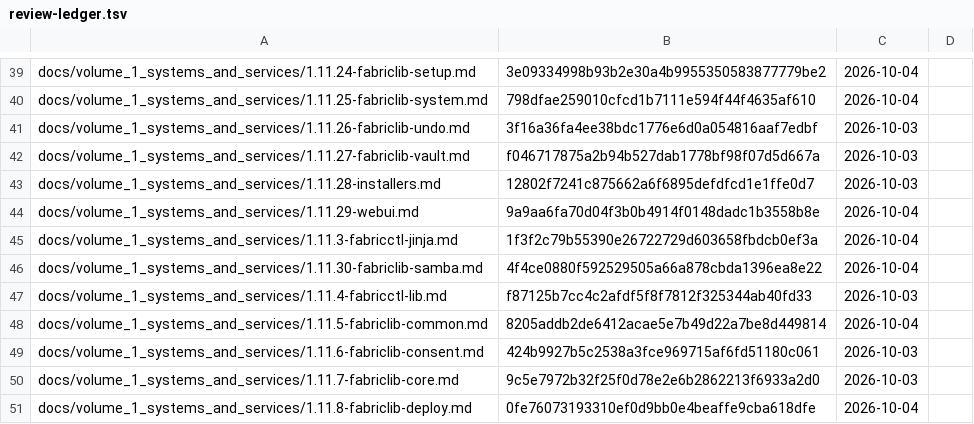
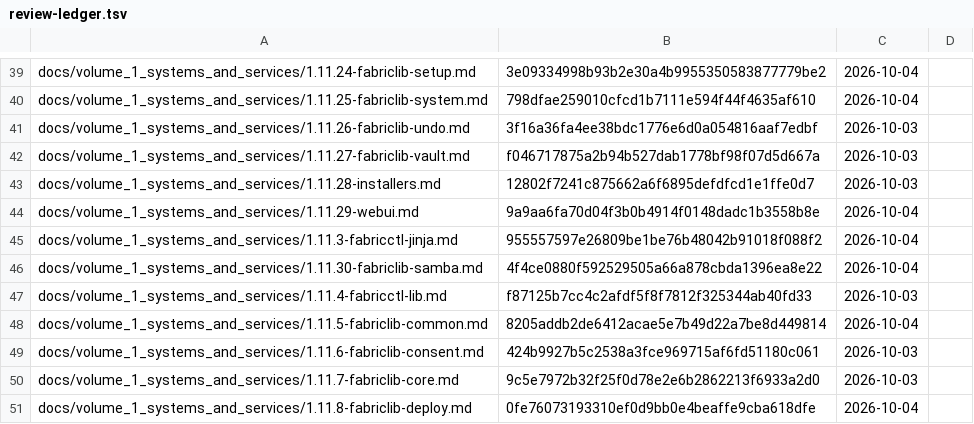
Before and after one commit to archdukejim/open-fabric, a TSV file: docs/volume_5_notes_and_troubleshooting/assets/review-ledger.tsv, drawn as a sheet; only a part is shown, gaps mark what is left out.

```diff
--- a/docs/volume_5_notes_and_troubleshooting/assets/review-ledger.tsv
+++ b/docs/volume_5_notes_and_troubleshooting/assets/review-ledger.tsv
@@ -44,3 +44,3 @@ docs/volume_1_systems_and_services/1.11.28-installers.md	12802f7241c875662a6f689
 docs/volume_1_systems_and_services/1.11.29-webui.md	9a9aa6fa70d04f3b0b4914f0148dadc1b3558b8e	2026-10-04	
-docs/volume_1_systems_and_services/1.11.3-fabricctl-jinja.md	1f3f2c79b55390e26722729d603658fbdcb0ef3a	2026-10-04	
+docs/volume_1_systems_and_services/1.11.3-fabricctl-jinja.md	955557597e26809be1be76b48042b91018f088f2	2026-10-04	
 docs/volume_1_systems_and_services/1.11.30-fabriclib-samba.md	4f4ce0880f592529505a66a878cbda1396ea8e22	2026-10-04	
```
Also changed, not shown: 1 other file.
